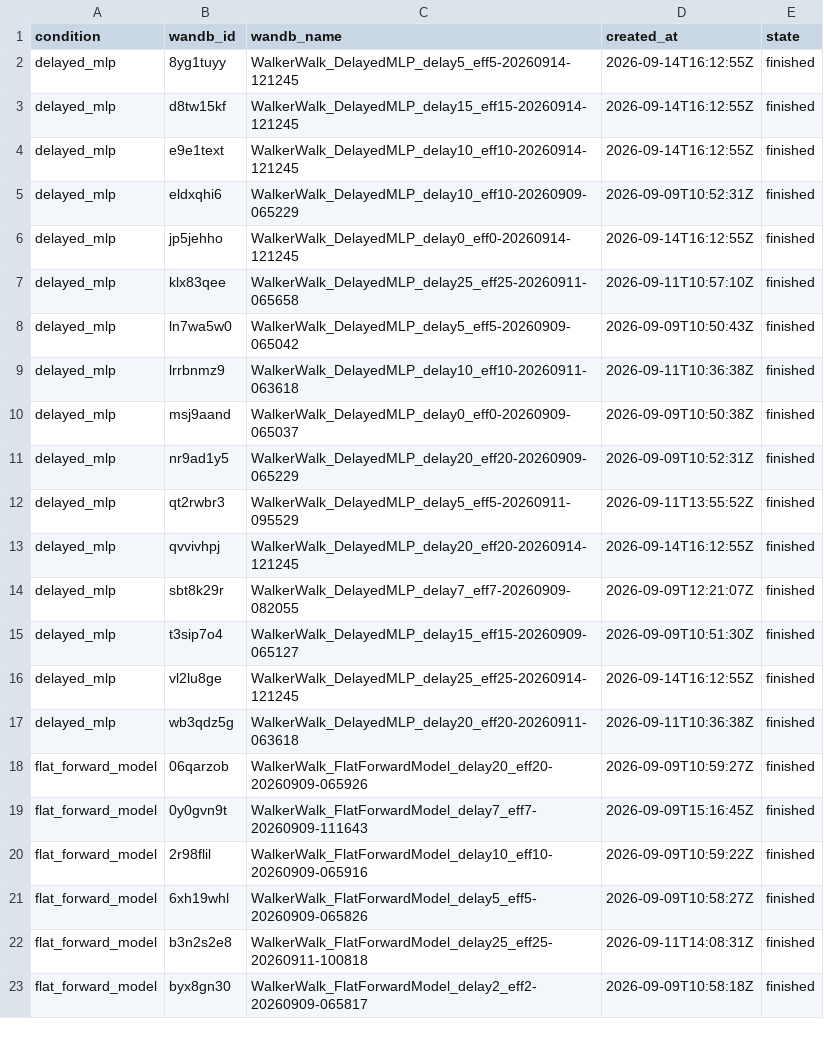
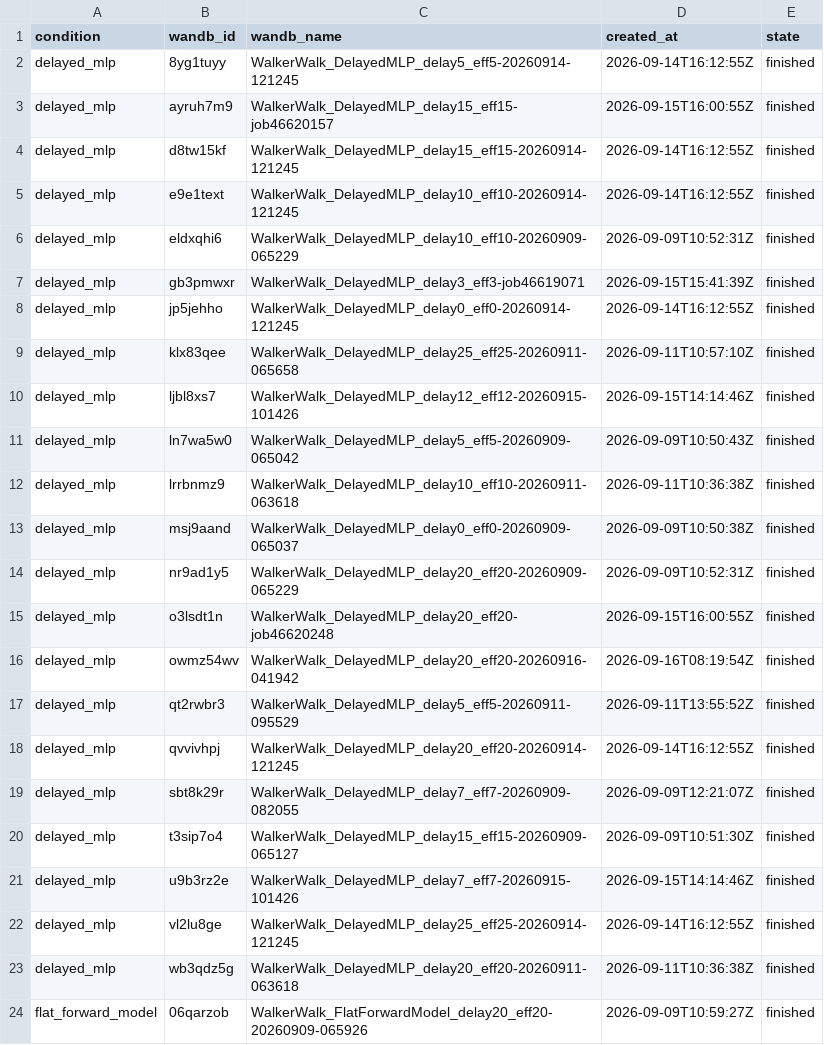
Before and after one commit to emiwar/vnl-experiments, a CSV file: analysis/dm_control_suite/walker-forward-model-1b/runs.csv, drawn as a sheet; only a part is shown; the shorter side is filled out with more unchanged rows; the diff covers the shown part only; the diff names each change by its address in the sheet, - before the commit and + after, or states it on an @@ line.

Commit message:
Add more runs to walker walk 1B analysis.

```diff
--- a/analysis/dm_control_suite/walker-forward-model-1b/runs.csv
+++ b/analysis/dm_control_suite/walker-forward-model-1b/runs.csv
+row 3: delayed_mlp | ayruh7m9 | WalkerWalk_DelayedMLP_delay15_eff15-job46620157 | 2026-09-15T16:00:55Z | finished
+row 7: delayed_mlp | gb3pmwxr | WalkerWalk_DelayedMLP_delay3_eff3-job46619071 | 2026-09-15T15:41:39Z | finished
+row 10: delayed_mlp | ljbl8xs7 | WalkerWalk_DelayedMLP_delay12_eff12-20260915-101426 | 2026-09-15T14:14:46Z | finished
+row 15: delayed_mlp | o3lsdt1n | WalkerWalk_DelayedMLP_delay20_eff20-job46620248 | 2026-09-15T16:00:55Z | finished
+row 16: delayed_mlp | owmz54wv | WalkerWalk_DelayedMLP_delay20_eff20-20260916-041942 | 2026-09-16T08:19:54Z | finished
+row 21: delayed_mlp | u9b3rz2e | WalkerWalk_DelayedMLP_delay7_eff7-20260915-101426 | 2026-09-15T14:14:46Z | finished
```
Also changed, not shown: 7 added rows elsewhere in this file, 17 other files.
